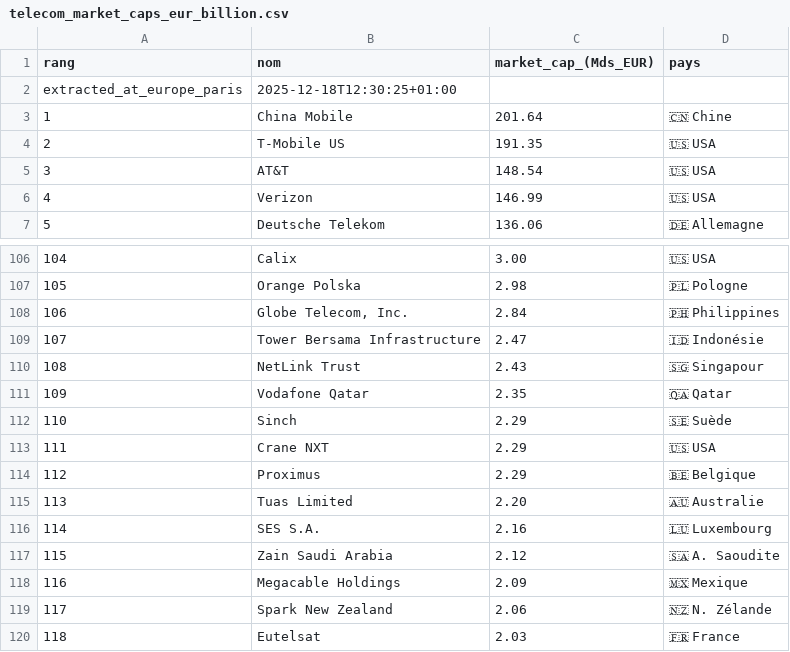
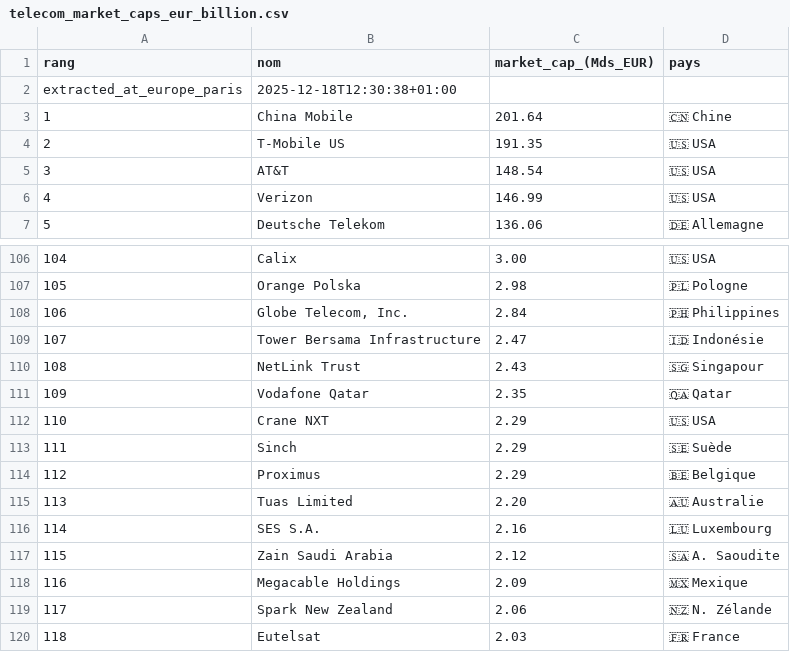
Before and after one commit to fablamenas/marketcap-telecom-scraping, a CSV file: telecom_market_caps_eur_billion.csv, drawn as a sheet; only a part is shown, gaps mark what is left out.

Commit message:
📊 Update market cap data - 2025-12-18 12:30

```diff
--- a/telecom_market_caps_eur_billion.csv
+++ b/telecom_market_caps_eur_billion.csv
@@ -1,3 +1,3 @@
 rang,nom,market_cap_(Mds_EUR),pays
-extracted_at_europe_paris,2025-12-18T12:30:25+01:00,,
+extracted_at_europe_paris,2025-12-18T12:30:38+01:00,,
 1,China Mobile,201.64,🇨🇳 Chine
@@ -111,4 +111,4 @@ extracted_at_europe_paris,2025-12-18T12:30:25+01:00,,
 109,Vodafone Qatar,2.35,🇶🇦 Qatar
-110,Sinch,2.29,🇸🇪 Suède
-111,Crane NXT,2.29,🇺🇸 USA
+110,Crane NXT,2.29,🇺🇸 USA
+111,Sinch,2.29,🇸🇪 Suède
 112,Proximus,2.29,🇧🇪 Belgique
```
